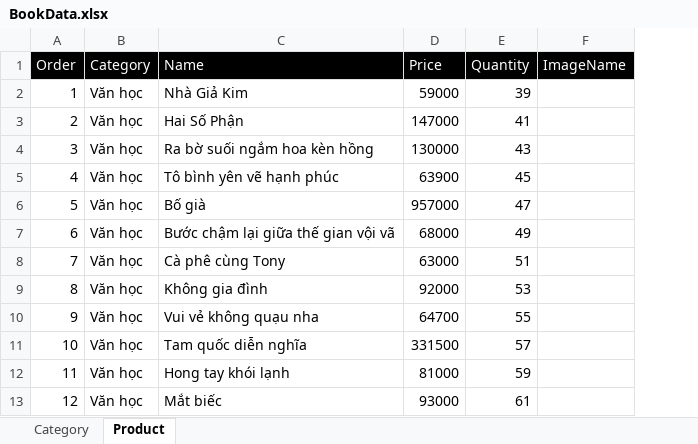
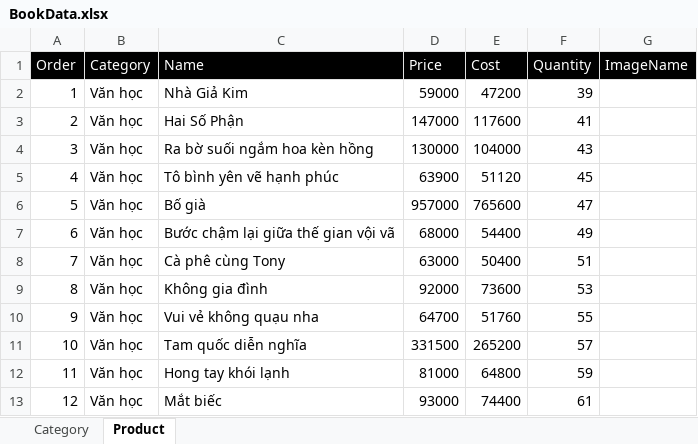
Before and after one commit to Window-Programing/book-store-management, an Excel workbook: Management_Book/BookData.xlsx, sheet Product, drawn as a sheet; only a part is shown; values as stored, in another font and other column widths than the file's, no borders; the diff names each change by its address in the sheet, - before the commit and + after, or states it on an @@ line.

Commit message:
Add, Update, Delete category and product feature

```diff
--- a/Management_Book/BookData.xlsx (sheet Product)
+++ b/Management_Book/BookData.xlsx (sheet Product)
+column E (Cost), rows 2-13: 47200 | 117600 | 104000 | 51120 | 765600 | 54400 | 50400 | 73600 | 51760 | 265200 | 64800 | 74400
```
Also changed, not shown: 16 other files.
